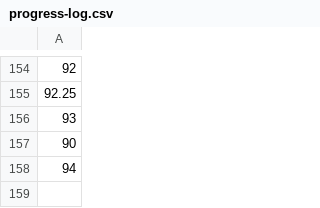
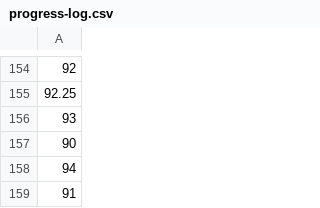
Before and after one commit to voder-ai/eslint-plugin-traceability, a CSV file: .voder/progress-log.csv, drawn as a sheet; only a part is shown, gaps mark what is left out.

```diff
--- a/.voder/progress-log.csv
+++ b/.voder/progress-log.csv
@@ -158 +158,2 @@
 94
+91
```
Also changed, not shown: .voder/progress-log-areas.csv, 7 other files.
